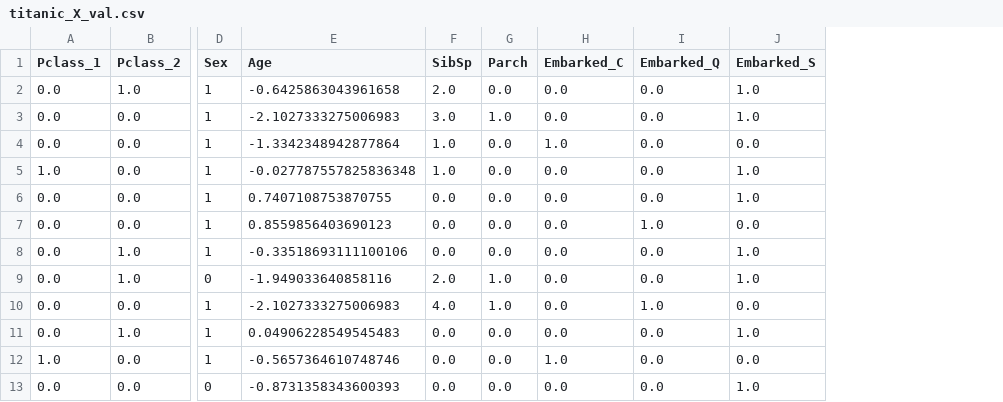
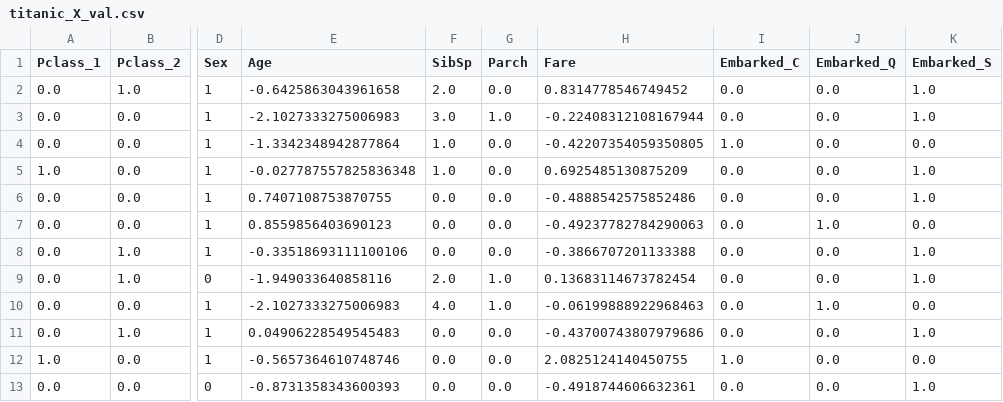
Before and after one commit to dmitrievaaxx/automl-mas, a CSV file: data/processed/titanic/FEDOT/titanic_X_val.csv, drawn as a sheet; only a part is shown, gaps mark what is left out; the diff names each change by its address in the sheet, - before the commit and + after, or states it on an @@ line.

Commit message:
Update Titanic metadata and data files: incremented processed features count, refined transformations by removing 'Fare' from dropped columns and adding it to normalized columns, and updated timestamps in the run section for consistency across datasets.

```diff
--- a/data/processed/titanic/FEDOT/titanic_X_val.csv
+++ b/data/processed/titanic/FEDOT/titanic_X_val.csv
+column H (Fare), rows 2-13: 0.8314778546749452 | -0.22408312108167944 | -0.42207354059350805 | 0.6925485130875209 | -0.4888542575852486 | -0.49237782784290063 | -0.3866707201133388 | 0.13683114673782454 | -0.06199888922968463 | -0.43700743807979686 | 2.0825124140450755 | -0.4918744606632361
```
Also changed, not shown: data/processed/titanic/FEDOT/titanic_X_test.csv, data/processed/titanic/LAMA/titanic_test.csv, 4 other files.
